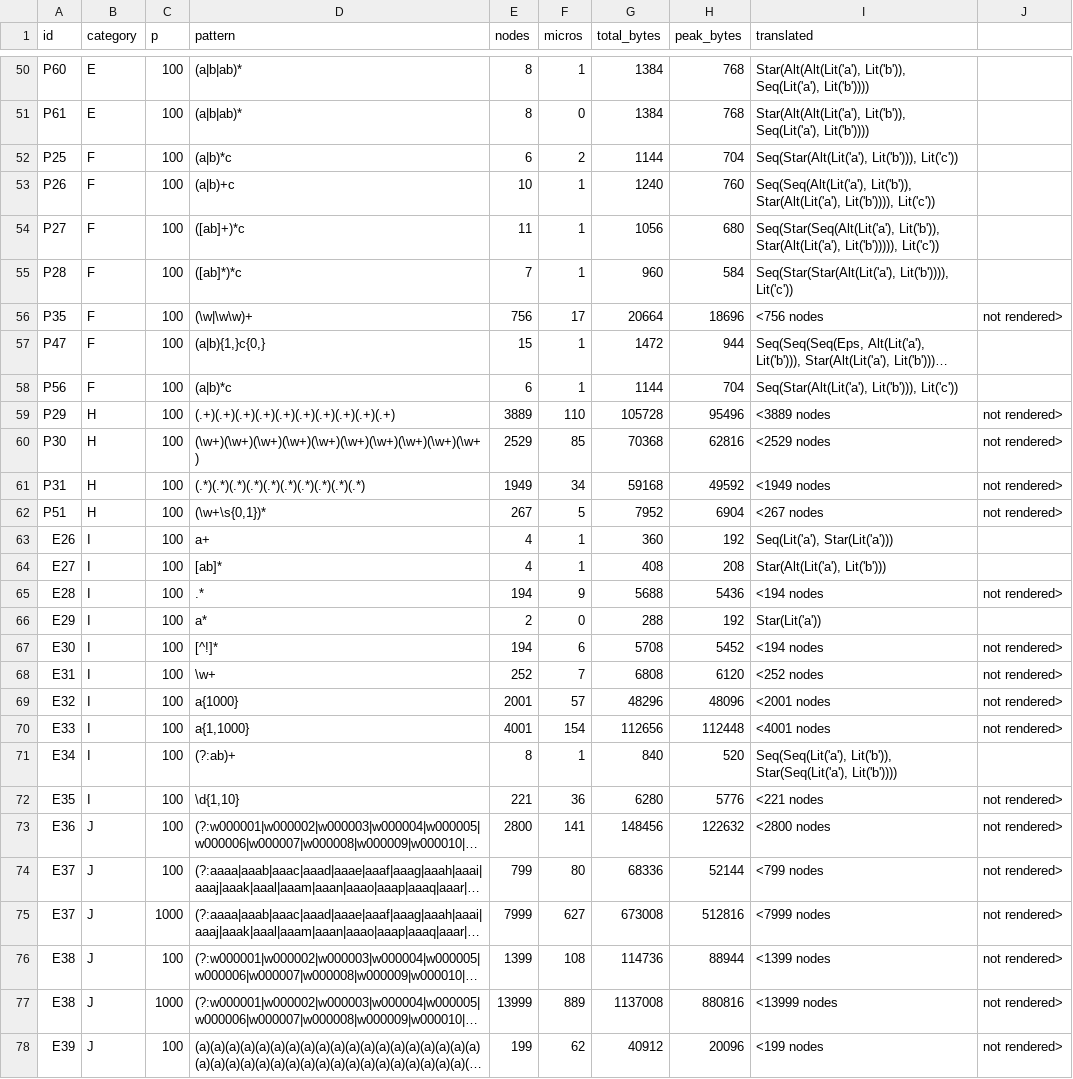
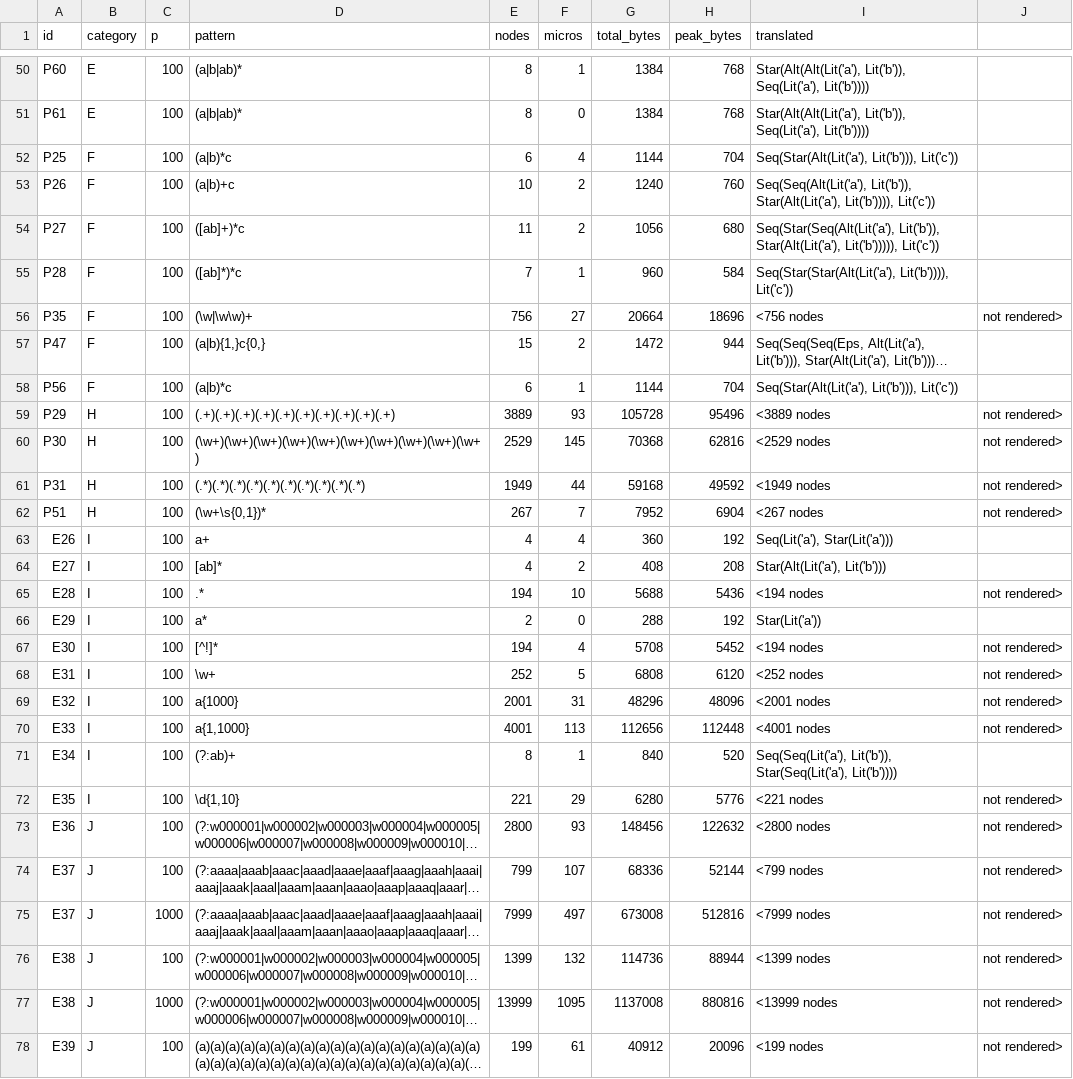
Before and after one commit to IlianK/smart-regex, a CSV file: reports/benches/bench_pathological_translate_PX1_patterns.csv, drawn as a sheet; only a part is shown, gaps mark what is left out; long unchanged cells end in …; the diff covers the shown part only; the diff names each change by its address in the sheet, - before the commit and + after, or states it on an @@ line.

```diff
--- a/reports/benches/bench_pathological_translate_PX1_patterns.csv
+++ b/reports/benches/bench_pathological_translate_PX1_patterns.csv
-F52 (micros): 2
+F52 (micros): 4
-F53:F54 (micros): 1
+F53:F54 (micros): 2
-F56 (micros): 17
+F56 (micros): 27
-F57 (micros): 1
+F57 (micros): 2
-F59 (micros): 110
+F59 (micros): 93
-F60 (micros): 85
+F60 (micros): 145
-F61 (micros): 34
+F61 (micros): 44
-F62 (micros): 5
+F62 (micros): 7
-F63 (micros): 1
+F63 (micros): 4
-F64 (micros): 1
+F64 (micros): 2
-F65 (micros): 9
+F65 (micros): 10
-F67 (micros): 6
+F67 (micros): 4
-F68 (micros): 7
+F68 (micros): 5
-F69 (micros): 57
+F69 (micros): 31
-F70 (micros): 154
+F70 (micros): 113
-F72 (micros): 36
+F72 (micros): 29
-F73 (micros): 141
+F73 (micros): 93
-F74 (micros): 80
+F74 (micros): 107
-F75 (micros): 627
+F75 (micros): 497
-F76 (micros): 108
+F76 (micros): 132
-F77 (micros): 889
+F77 (micros): 1095
-F78 (micros): 62
+F78 (micros): 61
```
Also changed, not shown: 40 edited cells elsewhere in this file, reports/benches/bench_pathological_translate.csv, 13 other files.
